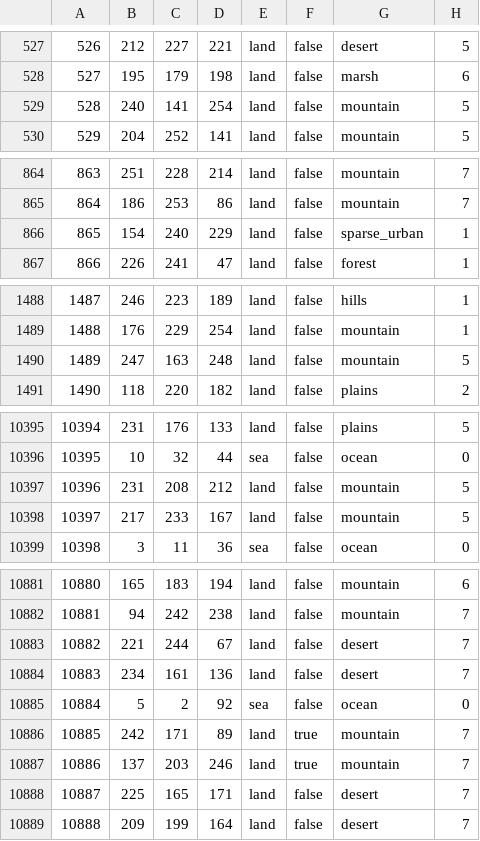
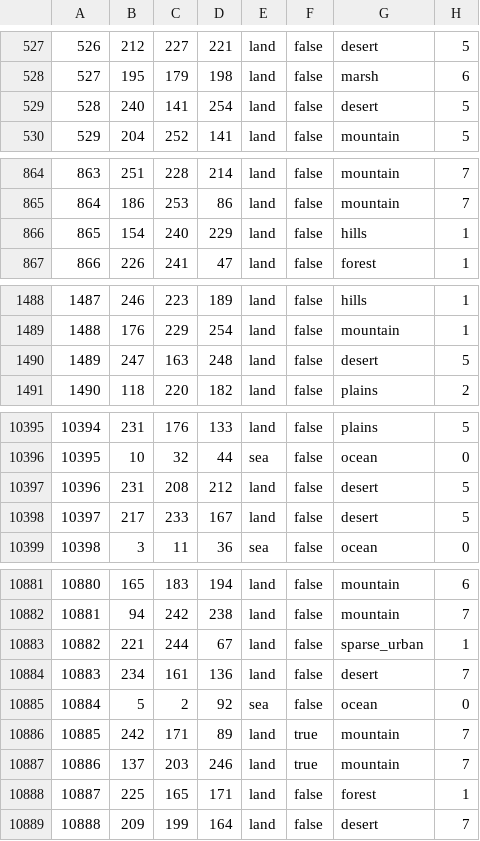
Before and after one commit to Lennardhoi/HFUrope, a CSV file: map/definition.csv, drawn as a sheet; only a part is shown, gaps mark what is left out; the diff covers the shown part only.

```diff
--- a/map/definition.csv
+++ b/map/definition.csv
@@ -528,3 +528,3 @@
 527;195;179;198;land;false;marsh;6
-528;240;141;254;land;false;mountain;5
+528;240;141;254;land;false;desert;5
 529;204;252;141;land;false;mountain;5
@@ -865,3 +865,3 @@
 864;186;253;86;land;false;mountain;7
-865;154;240;229;land;false;sparse_urban;1
+865;154;240;229;land;false;hills;1
 866;226;241;47;land;false;forest;1
@@ -1489,3 +1489,3 @@
 1488;176;229;254;land;false;mountain;1
-1489;247;163;248;land;false;mountain;5
+1489;247;163;248;land;false;desert;5
 1490;118;220;182;land;false;plains;2
@@ -10396,4 +10396,4 @@
 10395;10;32;44;sea;false;ocean;0
-10396;231;208;212;land;false;mountain;5
-10397;217;233;167;land;false;mountain;5
+10396;231;208;212;land;false;desert;5
+10397;217;233;167;land;false;desert;5
 10398;3;11;36;sea;false;ocean;0
@@ -10882,3 +10882,3 @@
 10881;94;242;238;land;false;mountain;7
-10882;221;244;67;land;false;desert;7
+10882;221;244;67;land;false;sparse_urban;1
 10883;234;161;136;land;false;desert;7
@@ -10887,3 +10887,3 @@
 10886;137;203;246;land;true;mountain;7
-10887;225;165;171;land;false;desert;7
+10887;225;165;171;land;false;forest;1
 10888;209;199;164;land;false;desert;7
```
Also changed, not shown: 11 edited cells elsewhere in this file, 10 other files.
